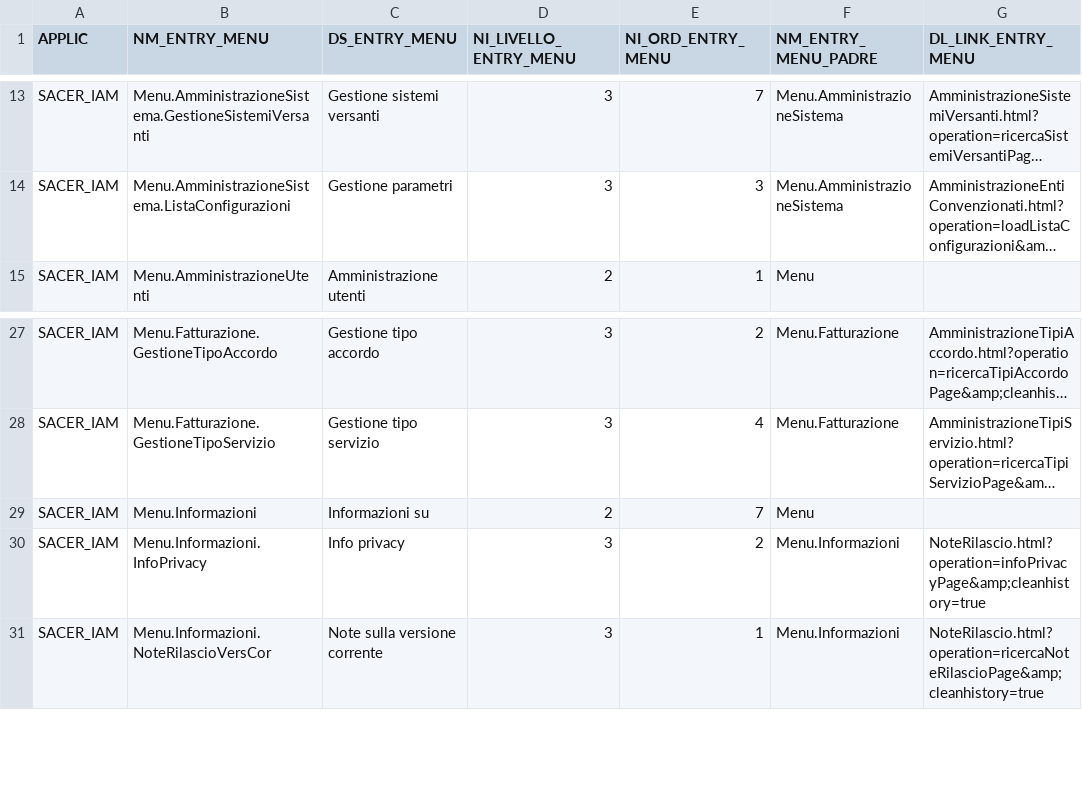
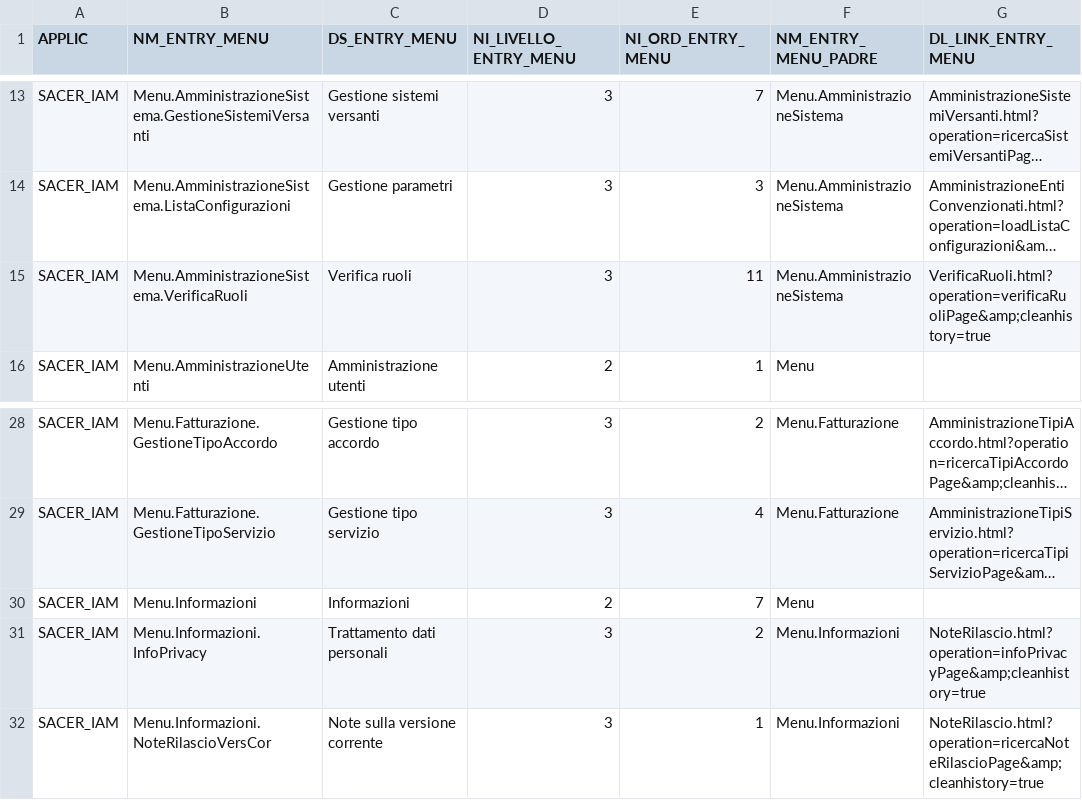
Before and after one commit to RegioneER/parer-sacer-iam-csv, a CSV file: SACER IAM File entrate menu.csv, drawn as a sheet; only a part is shown, gaps mark what is left out; long unchanged cells end in …; addresses are those after the commit; the diff names each change by its address in the sheet, - before the commit and + after, or states it on an @@ line.

```diff
--- a/SACER IAM File entrate menu.csv
+++ b/SACER IAM File entrate menu.csv
+row 15: SACER_IAM | Menu.AmministrazioneSistema.VerificaRuoli | Verifica ruoli | 3 | 11 | Menu.AmministrazioneSistema | VerificaRuoli.html?operation=verificaRuoliPage&amp;cleanhistory=true
-C30 (DS_ENTRY_MENU): Informazioni su
+C30 (DS_ENTRY_MENU): Informazioni
-C31 (DS_ENTRY_MENU): Info privacy
+C31 (DS_ENTRY_MENU): Trattamento dati personali
```
Also changed, not shown: SACER IAM File azioni pagine.csv, SACER IAM File pagine web.csv, 2 other files.
